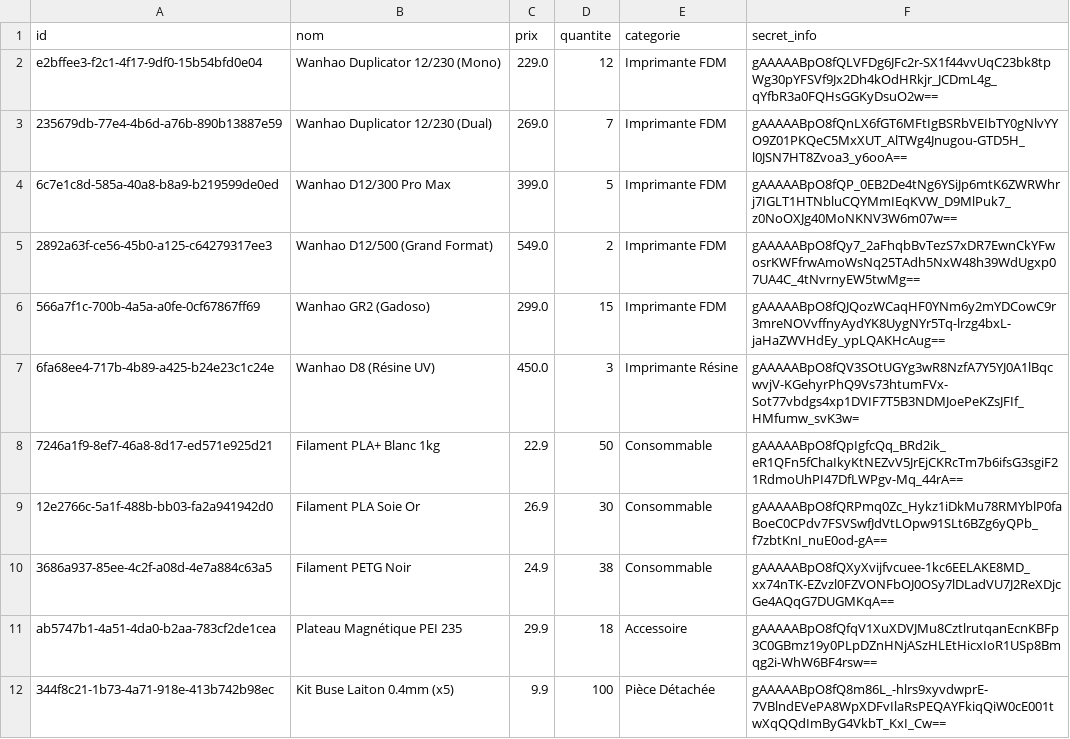
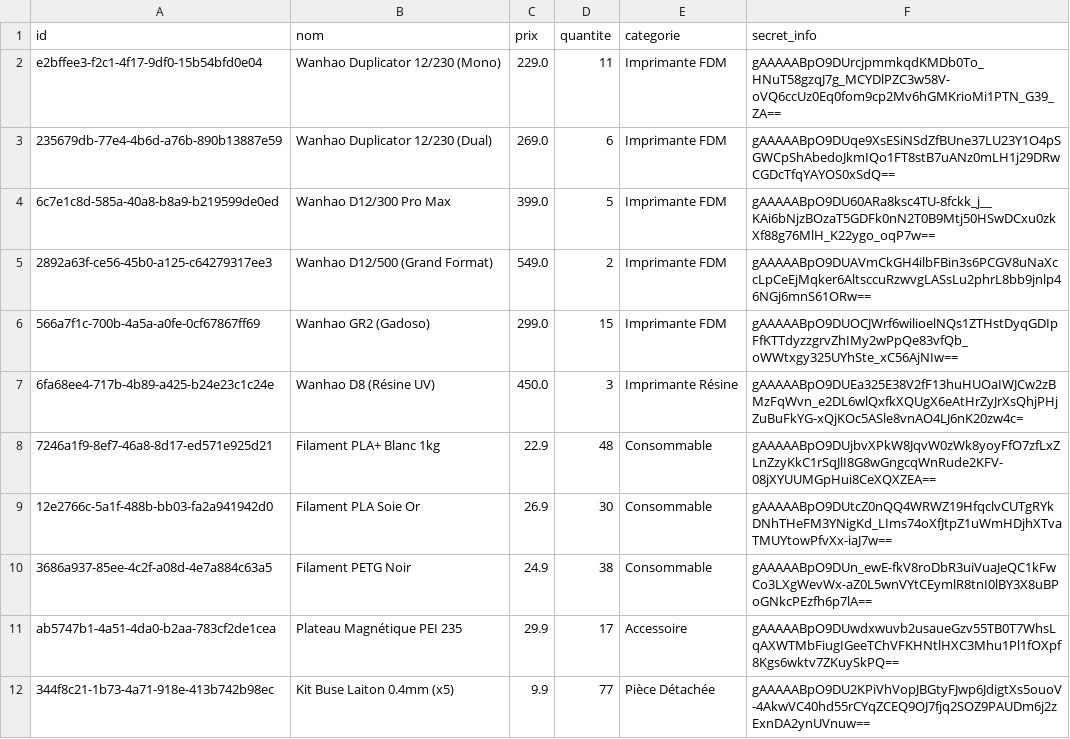
Before and after one commit to MilouPouet/Projet_4, a CSV file: GuardiaUltimate/data/produits.csv, drawn as a sheet.

```diff
--- a/GuardiaUltimate/data/produits.csv
+++ b/GuardiaUltimate/data/produits.csv
@@ -1,12 +1,12 @@
 id,nom,prix,quantite,categorie,secret_info
-e2bffee3-f2c1-4f17-9df0-15b54bfd0e04,Wanhao Duplicator 12/230 (Mono),229.0,12,Imprimante FDM,gAAAAABpO8fQLVFDg6JFc2r-SX1f44vvUqC23bk8tpWg30pYFSVf9Jx2Dh4kOdHRkjr_JCDmL4g_qYfbR3a0FQHsGGKyDsuO2w==
-235679db-77e4-4b6d-a76b-890b13887e59,Wanhao Duplicator 12/230 (Dual),269.0,7,Imprimante FDM,gAAAAABpO8fQnLX6fGT6MFtIgBSRbVEIbTY0gNlvYYO9Z01PKQeC5MxXUT_AlTWg4Jnugou-GTD5H_l0JSN7HT8Zvoa3_y6ooA==
-6c7e1c8d-585a-40a8-b8a9-b219599de0ed,Wanhao D12/300 Pro Max,399.0,5,Imprimante FDM,gAAAAABpO8fQP_0EB2De4tNg6YSiJp6mtK6ZWRWhrj7IGLT1HTNbluCQYMmIEqKVW_D9MlPuk7_z0NoOXJg40MoNKNV3W6m07w==
-2892a63f-ce56-45b0-a125-c64279317ee3,Wanhao D12/500 (Grand Format),549.0,2,Imprimante FDM,gAAAAABpO8fQy7_2aFhqbBvTezS7xDR7EwnCkYFwosrKWFfrwAmoWsNq25TAdh5NxW48h39WdUgxp07UA4C_4tNvrnyEW5twMg==
-566a7f1c-700b-4a5a-a0fe-0cf67867ff69,Wanhao GR2 (Gadoso),299.0,15,Imprimante FDM,gAAAAABpO8fQJQozWCaqHF0YNm6y2mYDCowC9r3mreNOVvffnyAydYK8UygNYr5Tq-lrzg4bxL-jaHaZWVHdEy_ypLQAKHcAug==
-6fa68ee4-717b-4b89-a425-b24e23c1c24e,Wanhao D8 (Résine UV),450.0,3,Imprimante Résine,gAAAAABpO8fQV3SOtUGYg3wR8NzfA7Y5YJ0A1lBqcwvjV-KGehyrPhQ9Vs73htumFVx-Sot77vbdgs4xp1DVIF7T5B3NDMJoePeKZsJFIf_HMfumw_svK3w=
-7246a1f9-8ef7-46a8-8d17-ed571e925d21,Filament PLA+ Blanc 1kg,22.9,50,Consommable,gAAAAABpO8fQpIgfcQq_BRd2ik_eR1QFn5fChaIkyKtNEZvV5JrEjCKRcTm7b6ifsG3sgiF21RdmoUhPI47DfLWPgv-Mq_44rA==
-12e2766c-5a1f-488b-bb03-fa2a941942d0,Filament PLA Soie Or,26.9,30,Consommable,gAAAAABpO8fQRPmq0Zc_Hykz1iDkMu78RMYblP0faBoeC0CPdv7FSVSwfJdVtLOpw91SLt6BZg6yQPb_f7zbtKnI_nuE0od-gA==
-3686a937-85ee-4c2f-a08d-4e7a884c63a5,Filament PETG Noir,24.9,38,Consommable,gAAAAABpO8fQXyXvijfvcuee-1kc6EELAKE8MD_xx74nTK-EZvzl0FZVONFbOJ0OSy7lDLadVU7J2ReXDjcGe4AQqG7DUGMKqA==
-ab5747b1-4a51-4da0-b2aa-783cf2de1cea,Plateau Magnétique PEI 235,29.9,18,Accessoire,gAAAAABpO8fQfqV1XuXDVJMu8CztlrutqanEcnKBFp3C0GBmz19y0PLpDZnHNjASzHLEtHicxIoR1USp8Bmqg2i-WhW6BF4rsw==
-344f8c21-1b73-4a71-918e-413b742b98ec,Kit Buse Laiton 0.4mm (x5),9.9,100,Pièce Détachée,gAAAAABpO8fQ8m86L_-hlrs9xyvdwprE-7VBlndEVePA8WpXDFvIlaRsPEQAYFkiqQiW0cE001twXqQQdImByG4VkbT_KxI_Cw==
+e2bffee3-f2c1-4f17-9df0-15b54bfd0e04,Wanhao Duplicator 12/230 (Mono),229.0,11,Imprimante FDM,gAAAAABpO9DUrcjpmmkqdKMDb0To_HNuT58gzqJ7g_MCYDlPZC3w58V-oVQ6ccUz0Eq0fom9cp2Mv6hGMKrioMi1PTN_G39_ZA==
+235679db-77e4-4b6d-a76b-890b13887e59,Wanhao Duplicator 12/230 (Dual),269.0,6,Imprimante FDM,gAAAAABpO9DUqe9XsESiNSdZfBUne37LU23Y1O4pSGWCpShAbedoJkmIQo1FT8stB7uANz0mLH1j29DRwCGDcTfqYAYOS0xSdQ==
+6c7e1c8d-585a-40a8-b8a9-b219599de0ed,Wanhao D12/300 Pro Max,399.0,5,Imprimante FDM,gAAAAABpO9DU60ARa8ksc4TU-8fckk_j__KAi6bNjzBOzaT5GDFk0nN2T0B9Mtj50HSwDCxu0zkXf88g76MlH_K22ygo_oqP7w==
+2892a63f-ce56-45b0-a125-c64279317ee3,Wanhao D12/500 (Grand Format),549.0,2,Imprimante FDM,gAAAAABpO9DUAVmCkGH4ilbFBin3s6PCGV8uNaXccLpCeEjMqker6AltsccuRzwvgLASsLu2phrL8bb9jnlp46NGj6mnS61ORw==
+566a7f1c-700b-4a5a-a0fe-0cf67867ff69,Wanhao GR2 (Gadoso),299.0,15,Imprimante FDM,gAAAAABpO9DUOCJWrf6wilioelNQs1ZTHstDyqGDIpFfKTTdyzzgrvZhIMy2wPpQe83vfQb_oWWtxgy325UYhSte_xC56AjNIw==
+6fa68ee4-717b-4b89-a425-b24e23c1c24e,Wanhao D8 (Résine UV),450.0,3,Imprimante Résine,gAAAAABpO9DUEa325E38V2fF13huHUOaIWJCw2zBMzFqWvn_e2DL6wlQxfkXQUgX6eAtHrZyJrXsQhjPHjZuBuFkYG-xQjKOc5ASle8vnAO4LJ6nK20zw4c=
+7246a1f9-8ef7-46a8-8d17-ed571e925d21,Filament PLA+ Blanc 1kg,22.9,48,Consommable,gAAAAABpO9DUjbvXPkW8JqvW0zWk8yoyFfO7zfLxZLnZzyKkC1rSqJlI8G8wGngcqWnRude2KFV-08jXYUUMGpHui8CeXQXZEA==
+12e2766c-5a1f-488b-bb03-fa2a941942d0,Filament PLA Soie Or,26.9,30,Consommable,gAAAAABpO9DUtcZ0nQQ4WRWZ19HfqclvCUTgRYkDNhTHeFM3YNigKd_LIms74oXfJtpZ1uWmHDjhXTvaTMUYtowPfvXx-iaJ7w==
+3686a937-85ee-4c2f-a08d-4e7a884c63a5,Filament PETG Noir,24.9,38,Consommable,gAAAAABpO9DUn_ewE-fkV8roDbR3uiVuaJeQC1kFwCo3LXgWevWx-aZ0L5wnVYtCEymlR8tnI0lBY3X8uBPoGNkcPEzfh6p7lA==
+ab5747b1-4a51-4da0-b2aa-783cf2de1cea,Plateau Magnétique PEI 235,29.9,17,Accessoire,gAAAAABpO9DUwdxwuvb2usaueGzv55TB0T7WhsLqAXWTMbFiugIGeeTChVFKHNtlHXC3Mhu1Pl1fOXpf8Kgs6wktv7ZKuySkPQ==
+344f8c21-1b73-4a71-918e-413b742b98ec,Kit Buse Laiton 0.4mm (x5),9.9,77,Pièce Détachée,gAAAAABpO9DU2KPiVhVopJBGtyFJwp6JdigtXs5ouoV-4AkwVC40hd55rCYqZCEQ9OJ7fjq2SOZ9PAUDm6j2zExnDA2ynUVnuw==
```
Also changed, not shown: 10 other files.
